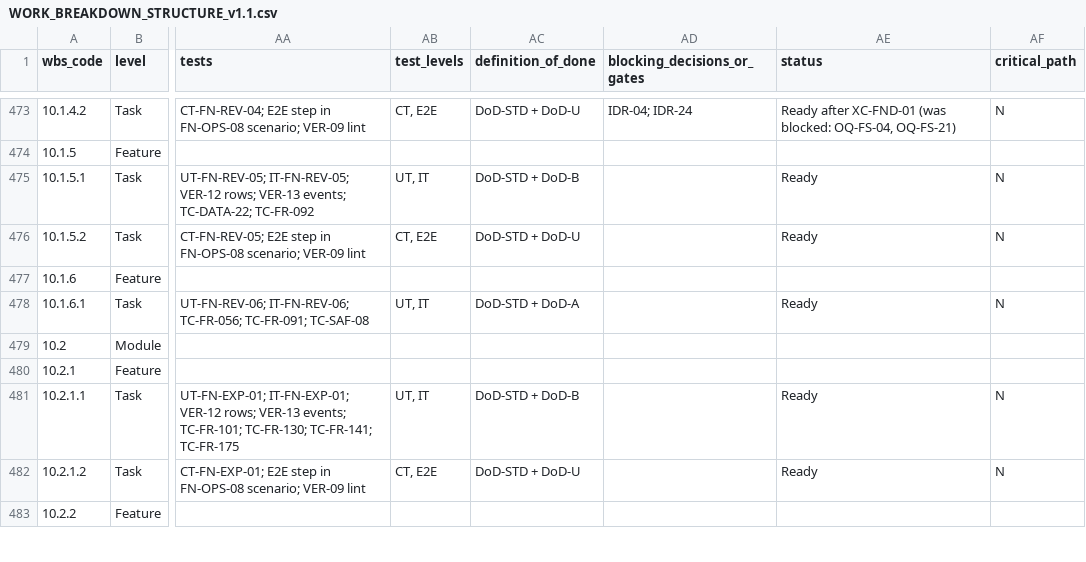
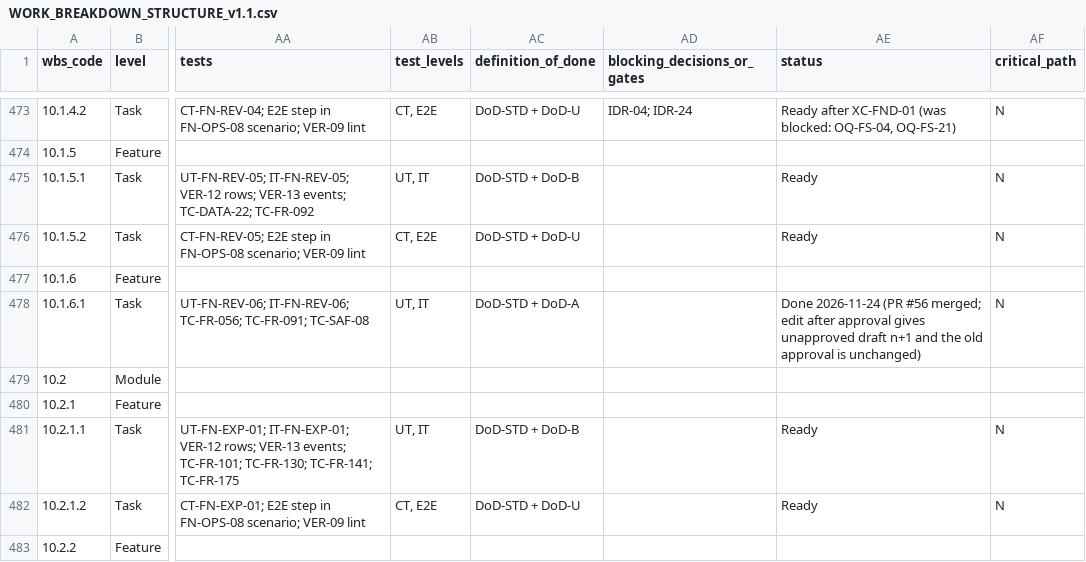
Before and after one commit to Ayau1ym335/jude1, a CSV file: docs/plan/WORK_BREAKDOWN_STRUCTURE_v1.1.csv, drawn as a sheet; only a part is shown, gaps mark what is left out; the diff names each change by its address in the sheet, - before the commit and + after, or states it on an @@ line.

```diff
--- a/docs/plan/WORK_BREAKDOWN_STRUCTURE_v1.1.csv
+++ b/docs/plan/WORK_BREAKDOWN_STRUCTURE_v1.1.csv
-AE478 (status): Ready
+AE478 (status): Done 2026-11-24 (PR #56 merged; edit after approval gives unapproved draft n+1 and the old approval is unchanged)
```
Also changed, not shown: 1 other file.
